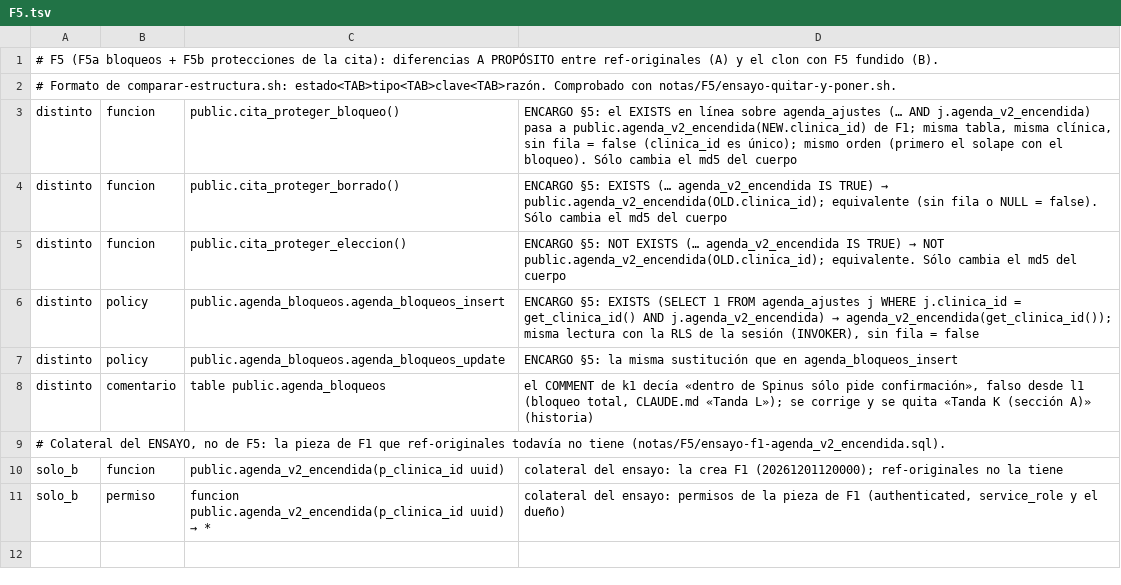
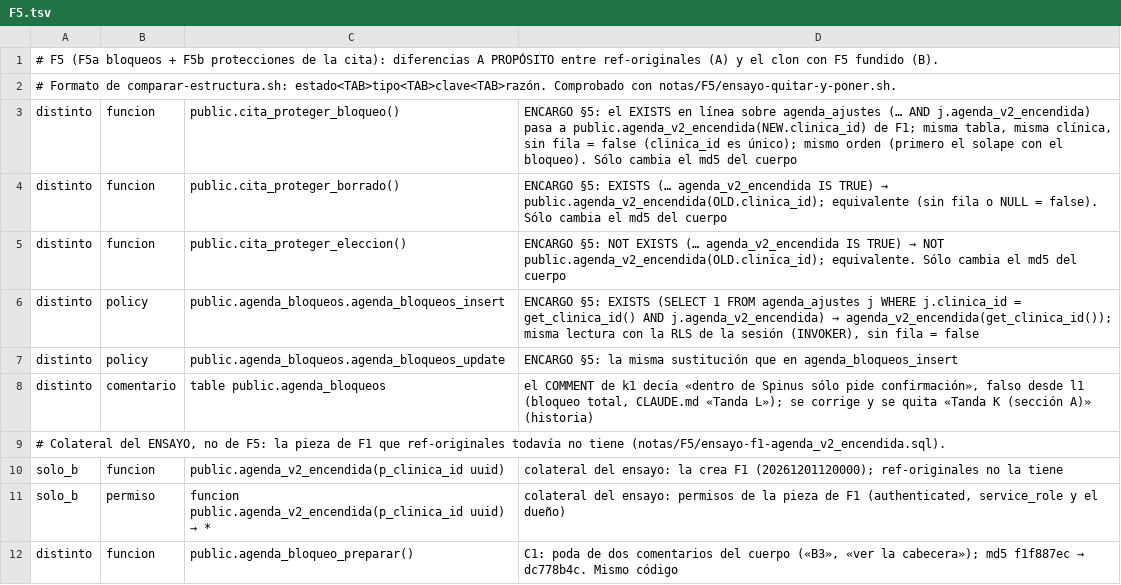
Before and after one commit to Ancona31/app_ortointegra, a TSV file: supabase/fusion/diferencias/F5.tsv, drawn as a sheet; the diff names each change by its address in the sheet, - before the commit and + after, or states it on an @@ line.

```diff
--- a/supabase/fusion/diferencias/F5.tsv
+++ b/supabase/fusion/diferencias/F5.tsv
+row 12: distinto | funcion | public.agenda_bloqueo_preparar() | C1: poda de dos comentarios del cuerpo («B3», «ver la cabecera»); md5 f1f887ec → dc778b4c. Mismo código
```
Also changed, not shown: 2 other files.
